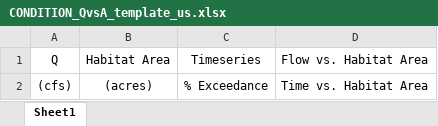
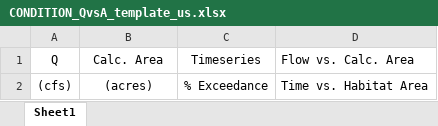
Before and after one commit to RiverArchitect/program, an Excel workbook: SHArC/.templates/CONDITION_QvsA_template_us.xlsx, sheet Sheet1, drawn as a sheet; values as stored, in another font and other column widths than the file's, no borders; charts and pictures and table styles not drawn; the diff names each change by its address in the sheet, - before the commit and + after, or states it on an @@ line.

```diff
--- a/SHArC/.templates/CONDITION_QvsA_template_us.xlsx (sheet Sheet1)
+++ b/SHArC/.templates/CONDITION_QvsA_template_us.xlsx (sheet Sheet1)
-B1: Habitat Area
+B1: Calc. Area
-D1: Flow vs. Habitat Area
+D1: Flow vs. Calc. Area
```
Also changed, not shown: charts or pictures, SHArC/.templates/CONDITION_QvsA_template_si.xlsx, SHArC/.templates/CONDITION_sharea_template_si.xlsx, 1 other file.
